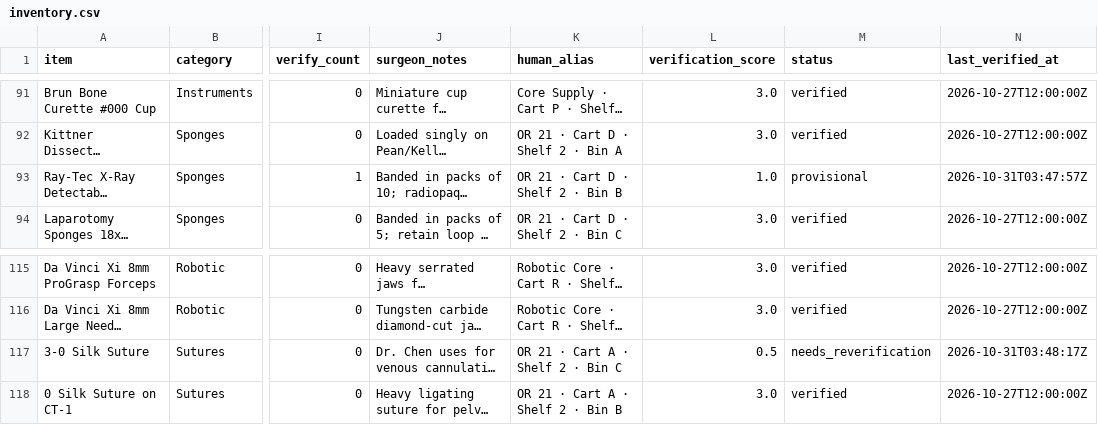
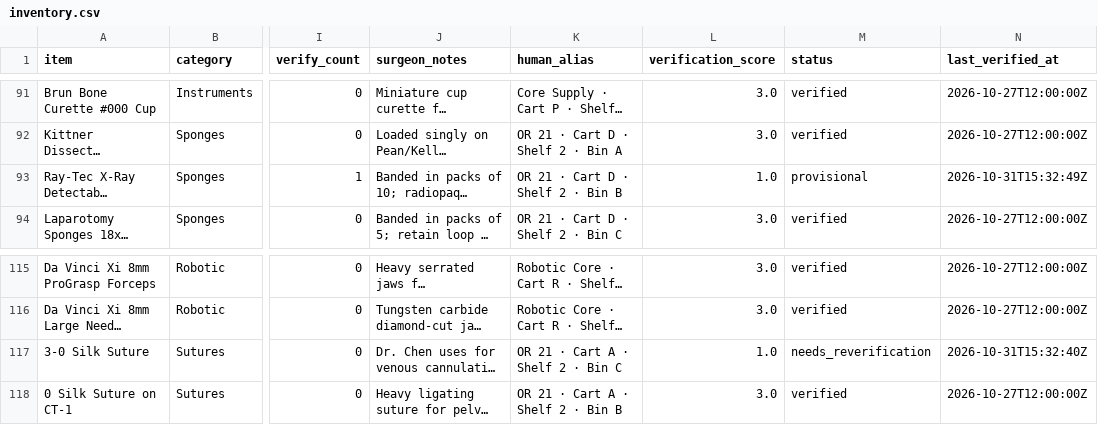
Before and after one commit to kogeki88/or-nav, a CSV file: hospitals/general_memorial_cvor/inventory.csv, drawn as a sheet; only a part is shown, gaps mark what is left out; long unchanged cells end in …; the diff names each change by its address in the sheet, - before the commit and + after, or states it on an @@ line.

```diff
--- a/hospitals/general_memorial_cvor/inventory.csv
+++ b/hospitals/general_memorial_cvor/inventory.csv
-N93 (last_verified_at): 2026-10-31T03:47:57Z
+N93 (last_verified_at): 2026-10-31T15:32:49Z
-L117 (verification_score): 0.5
+L117 (verification_score): 1.0
-N117 (last_verified_at): 2026-10-31T03:48:17Z
+N117 (last_verified_at): 2026-10-31T15:32:40Z
```
Also changed, not shown: hospitals/or_main/inventory.csv, 2 other files.
